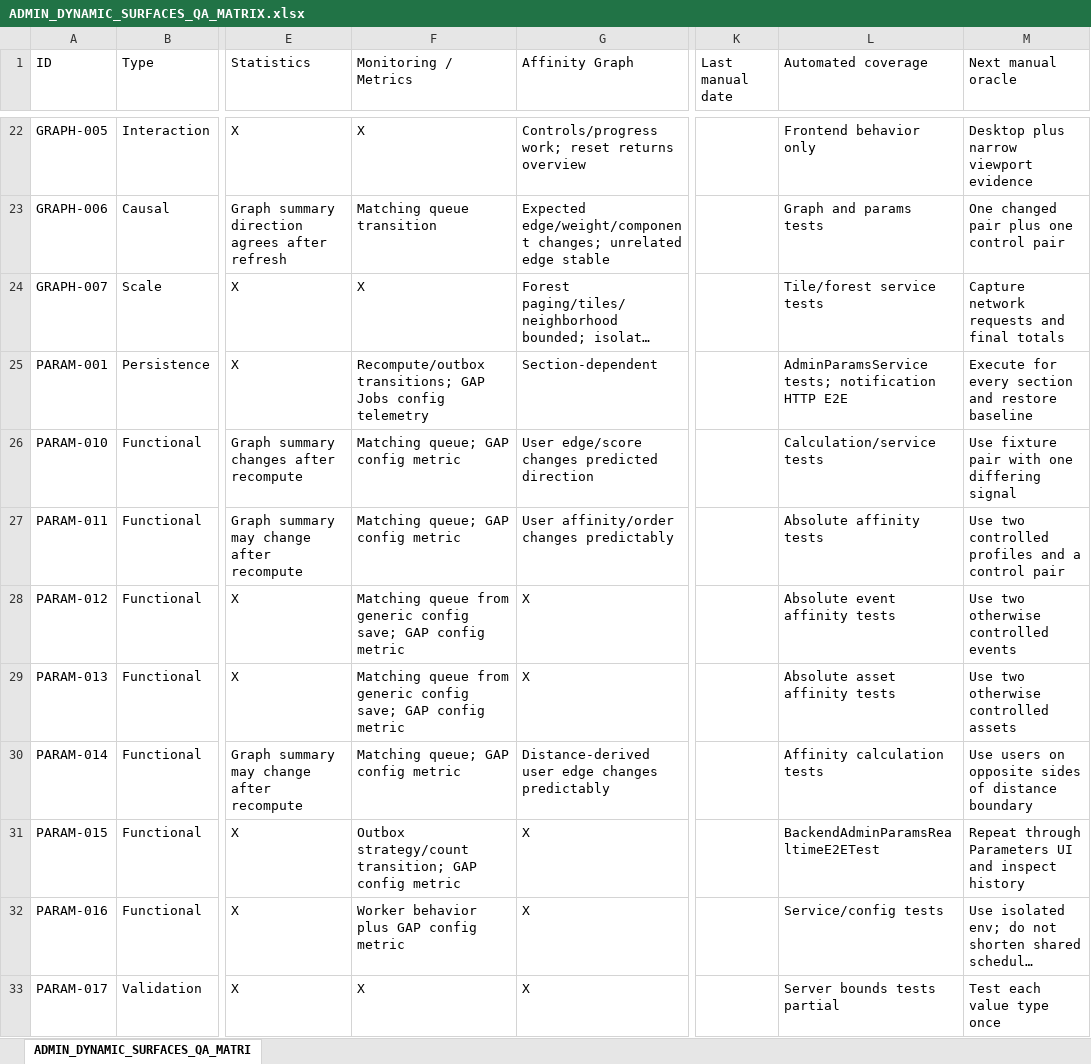
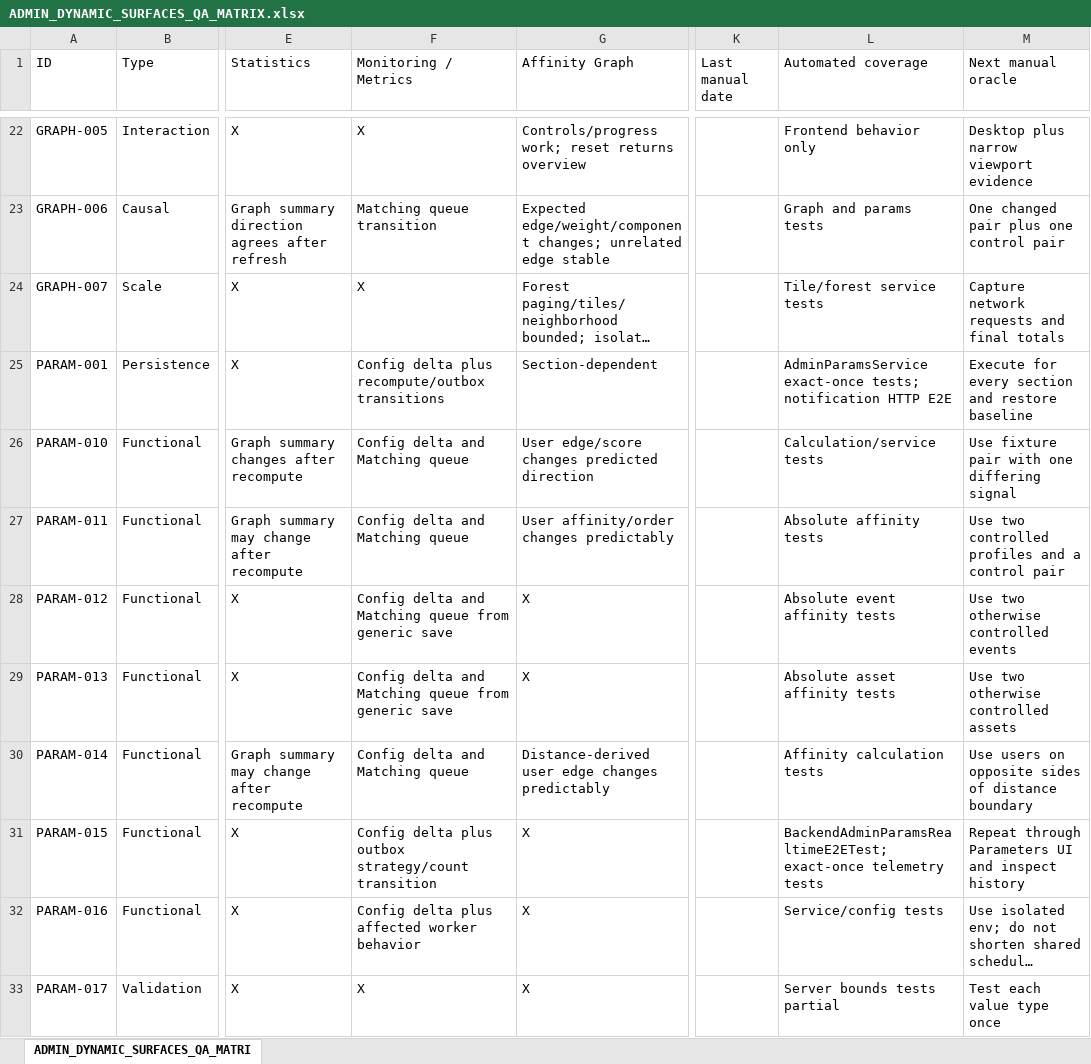
Before and after one commit to fssrepository/myscoutee-backend, an Excel workbook: guides/plans/ADMIN_DYNAMIC_SURFACES_QA_MATRIX.xlsx, sheet ADMIN_DYNAMIC_SURFACES_QA_MATRI, drawn as a sheet; only a part is shown, gaps mark what is left out; long unchanged cells end in …; values as stored, in another font and other column widths than the file's, no borders; the diff covers the shown part only; the diff names each change by its address in the sheet, - before the commit and + after, or states it on an @@ line.

```diff
--- a/guides/plans/ADMIN_DYNAMIC_SURFACES_QA_MATRIX.xlsx (sheet ADMIN_DYNAMIC_SURFACES_QA_MATRI)
+++ b/guides/plans/ADMIN_DYNAMIC_SURFACES_QA_MATRIX.xlsx (sheet ADMIN_DYNAMIC_SURFACES_QA_MATRI)
-F25 (Monitoring / Metrics): Recompute/outbox transitions; GAP Jobs config telemetry
+F25 (Monitoring / Metrics): Config delta plus recompute/outbox transitions
-L25 (Automated coverage): AdminParamsService tests; notification…
+L25 (Automated coverage): AdminParamsService exact-once tests; notification…
-F26:F27 (Monitoring / Metrics): Matching queue; GAP config metric
+F26:F27 (Monitoring / Metrics): Config delta and Matching queue
-F28:F29 (Monitoring / Metrics): Matching queue from generic config save; GAP config metric
+F28:F29 (Monitoring / Metrics): Config delta and Matching queue from generic save
-F30 (Monitoring / Metrics): Matching queue; GAP config metric
+F30 (Monitoring / Metrics): Config delta and Matching queue
-F31 (Monitoring / Metrics): Outbox strategy/count transition; GAP config metric
+F31 (Monitoring / Metrics): Config delta plus outbox strategy/count transition
-L31 (Automated coverage): BackendAdminParamsRealtimeE2ETest
+L31 (Automated coverage): BackendAdminParamsRealtimeE2ETest; exact-once telemetry tests
-F32 (Monitoring / Metrics): Worker behavior plus GAP config metric
+F32 (Monitoring / Metrics): Config delta plus affected worker behavior
```
Also changed, not shown: 28 edited cells elsewhere in this sheet, 25 other files.
